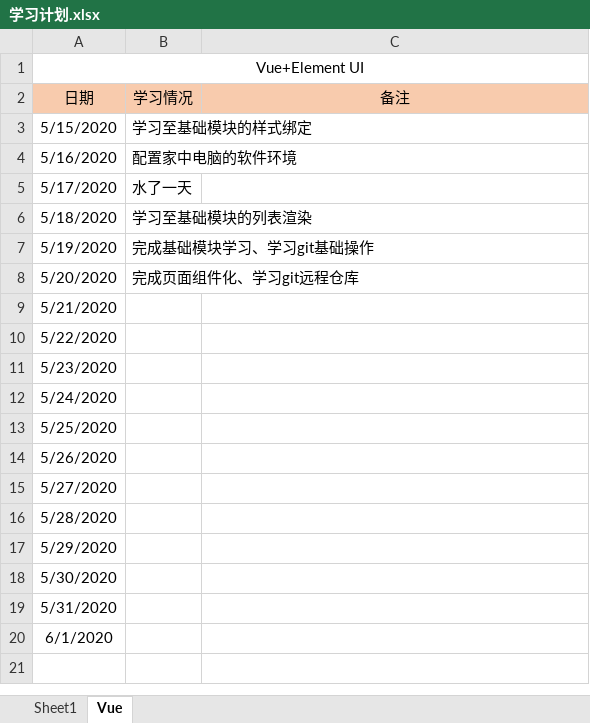
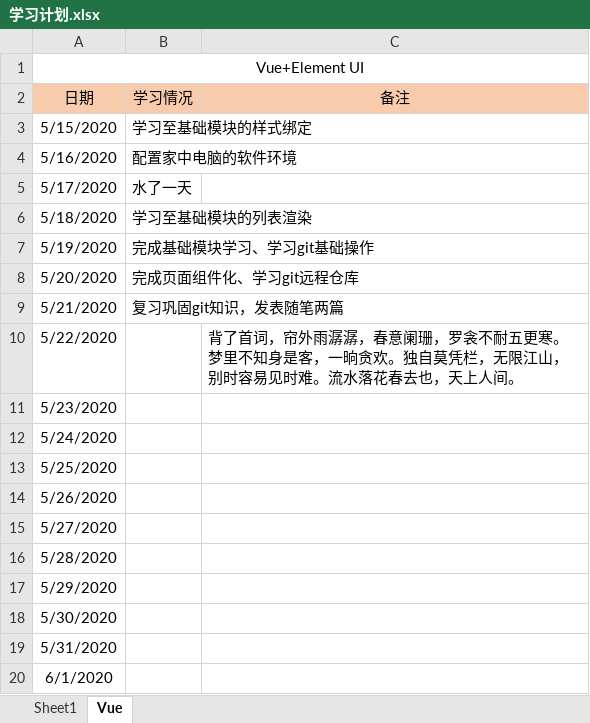
Before and after one commit to Snail727/SnailFis, an Excel workbook: 学习计划.xlsx, sheet Vue, drawn as a sheet; values as stored, in another font and other column widths than the file's, no borders; the diff names each change by its address in the sheet, - before the commit and + after, or states it on an @@ line.

Commit message:
修改学习文档

```diff
--- a/学习计划.xlsx (sheet Vue)
+++ b/学习计划.xlsx (sheet Vue)
-B9 (学习情况): (empty)
+B9 (学习情况): 复习巩固git知识，发表随笔两篇
-C10 (备注): (empty)
+C10 (备注): 背了首词，帘外雨潺潺，春意阑珊，罗衾不耐五更寒。梦里不知身是客，一晌贪欢。独自莫凭栏，无限江山，别时容易见时难。流水落花春去也，天上人间。
```
